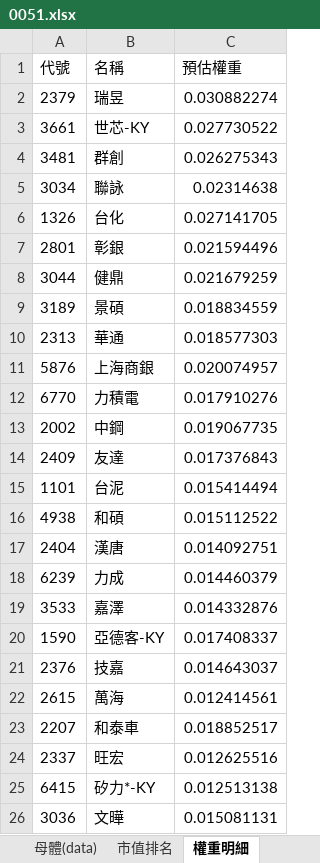
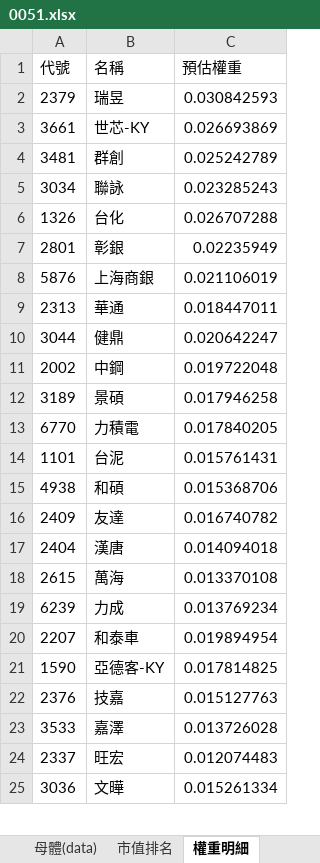
Before and after one commit to Jagon7/jagon-space-station, an Excel workbook: data/rebalance/pred/0051.xlsx, sheet 權重明細, drawn as a sheet; only a part is shown; values as stored, in another font and other column widths than the file's, no borders; removed rows and columns are numbered as before the commit, all else as after; the diff covers the shown part only; the diff names each change by its address in the sheet, - before the commit and + after, or states it on an @@ line.

```diff
--- a/data/rebalance/pred/0051.xlsx (sheet 權重明細)
+++ b/data/rebalance/pred/0051.xlsx (sheet 權重明細)
-C2 (預估權重): 0.030882274
+C2 (預估權重): 0.030842593
-C3 (預估權重): 0.027730522
+C3 (預估權重): 0.026693869
-C4 (預估權重): 0.026275343
+C4 (預估權重): 0.025242789
-C5 (預估權重): 0.02314638
+C5 (預估權重): 0.023285243
-C6 (預估權重): 0.027141705
+C6 (預估權重): 0.026707288
-C7 (預估權重): 0.021594496
+C7 (預估權重): 0.02235949
+row 8: 5876 | 上海商銀 | 0.021106019
+row 9: 2313 | 華通 | 0.018447011
-C10 (預估權重): 0.021679259
+C10 (預估權重): 0.020642247
+row 11: 2002 | 中鋼 | 0.019722048
-C12 (預估權重): 0.018834559
+C12 (預估權重): 0.017946258
-row 10: 2313 | 華通 | 0.018577303
-row 11: 5876 | 上海商銀 | 0.020074957
-C13 (預估權重): 0.017910276
+C13 (預估權重): 0.017840205
-row 13: 2002 | 中鋼 | 0.019067735
-row 14: 2409 | 友達 | 0.017376843
-C14 (預估權重): 0.015414494
+C14 (預估權重): 0.015761431
-C15 (預估權重): 0.015112522
+C15 (預估權重): 0.015368706
+row 16: 2409 | 友達 | 0.016740782
-C17 (預估權重): 0.014092751
+C17 (預估權重): 0.014094018
+row 18: 2615 | 萬海 | 0.013370108
-C19 (預估權重): 0.014460379
+C19 (預估權重): 0.013769234
-row 19: 3533 | 嘉澤 | 0.014332876
+row 20: 2207 | 和泰車 | 0.019894954
-C21 (預估權重): 0.017408337
+C21 (預估權重): 0.017814825
-C22 (預估權重): 0.014643037
+C22 (預估權重): 0.015127763
-row 22: 2615 | 萬海 | 0.012414561
-row 23: 2207 | 和泰車 | 0.018852517
+row 23: 3533 | 嘉澤 | 0.013726028
-C24 (預估權重): 0.012625516
+C24 (預估權重): 0.012074483
-row 25: 6415 | 矽力*-KY | 0.012513138
-C25 (預估權重): 0.015081131
+C25 (預估權重): 0.015261334
```
Also changed, not shown: 25 added rows, 24 removed rows and 51 edited cells elsewhere in this sheet, sheet 市值排名, sheet 權重, sheet 母體(data), sheet 預估影響, data/rebalance/pred/0050.xlsx, data/rebalance/pred/0056.xlsx, 22 other files.
